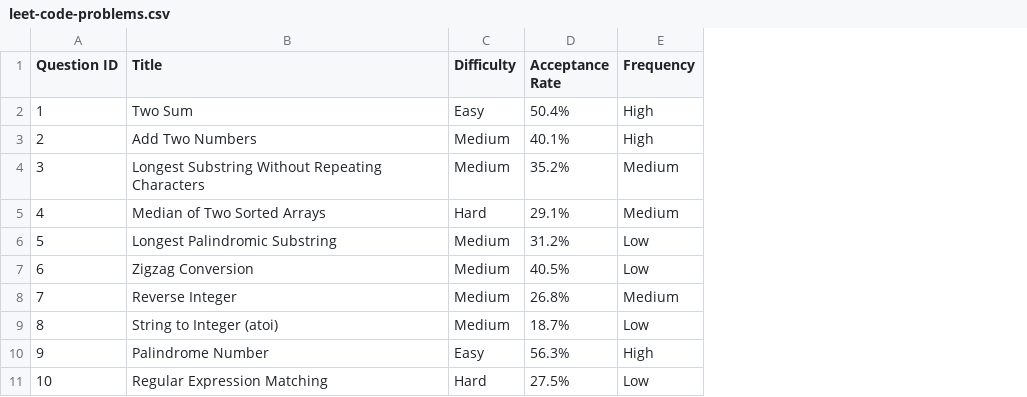
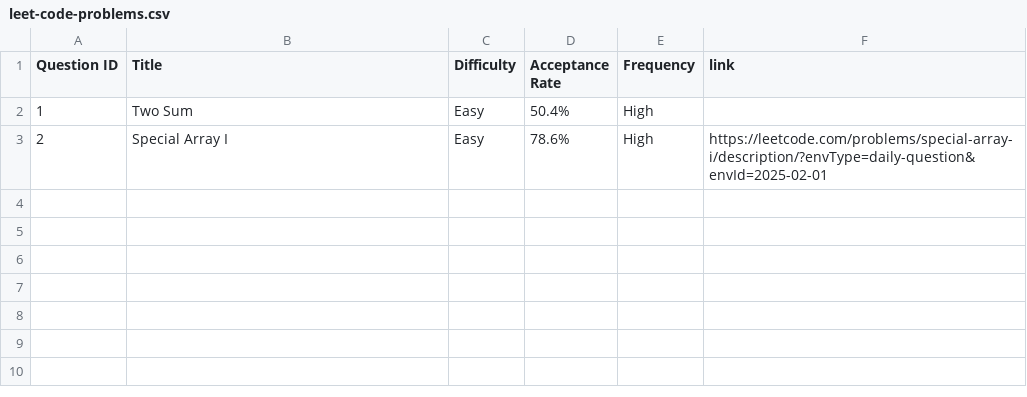
Before and after one commit to amankrsingh2001/DSA-problems, a CSV file: leet-code-problems.csv, drawn as a sheet; removed rows and columns are numbered as before the commit, all else as after; the diff names each change by its address in the sheet, - before the commit and + after, or states it on an @@ line.

Commit message:
csv fix

```diff
--- a/leet-code-problems.csv
+++ b/leet-code-problems.csv
+column F (link), row 3: https://leetcode.com/problems/special-array-i/description/?envType=daily-question&envId=2025-02-01
-B3 (Title): Add Two Numbers
+B3 (Title): Special Array I
-C3 (Difficulty): Medium
+C3 (Difficulty): Easy
-D3 (Acceptance Rate): 40.1%
+D3 (Acceptance Rate): 78.6%
-row 4: 3 | Longest Substring Without Repeating Characters | Medium | 35.2% | Medium
-row 5: 4 | Median of Two Sorted Arrays | Hard | 29.1% | Medium
-row 6: 5 | Longest Palindromic Substring | Medium | 31.2% | Low
-row 7: 6 | Zigzag Conversion | Medium | 40.5% | Low
-row 8: 7 | Reverse Integer | Medium | 26.8% | Medium
-row 9: 8 | String to Integer (atoi) | Medium | 18.7% | Low
-row 10: 9 | Palindrome Number | Easy | 56.3% | High
-row 11: 10 | Regular Expression Matching | Hard | 27.5% | Low
```
